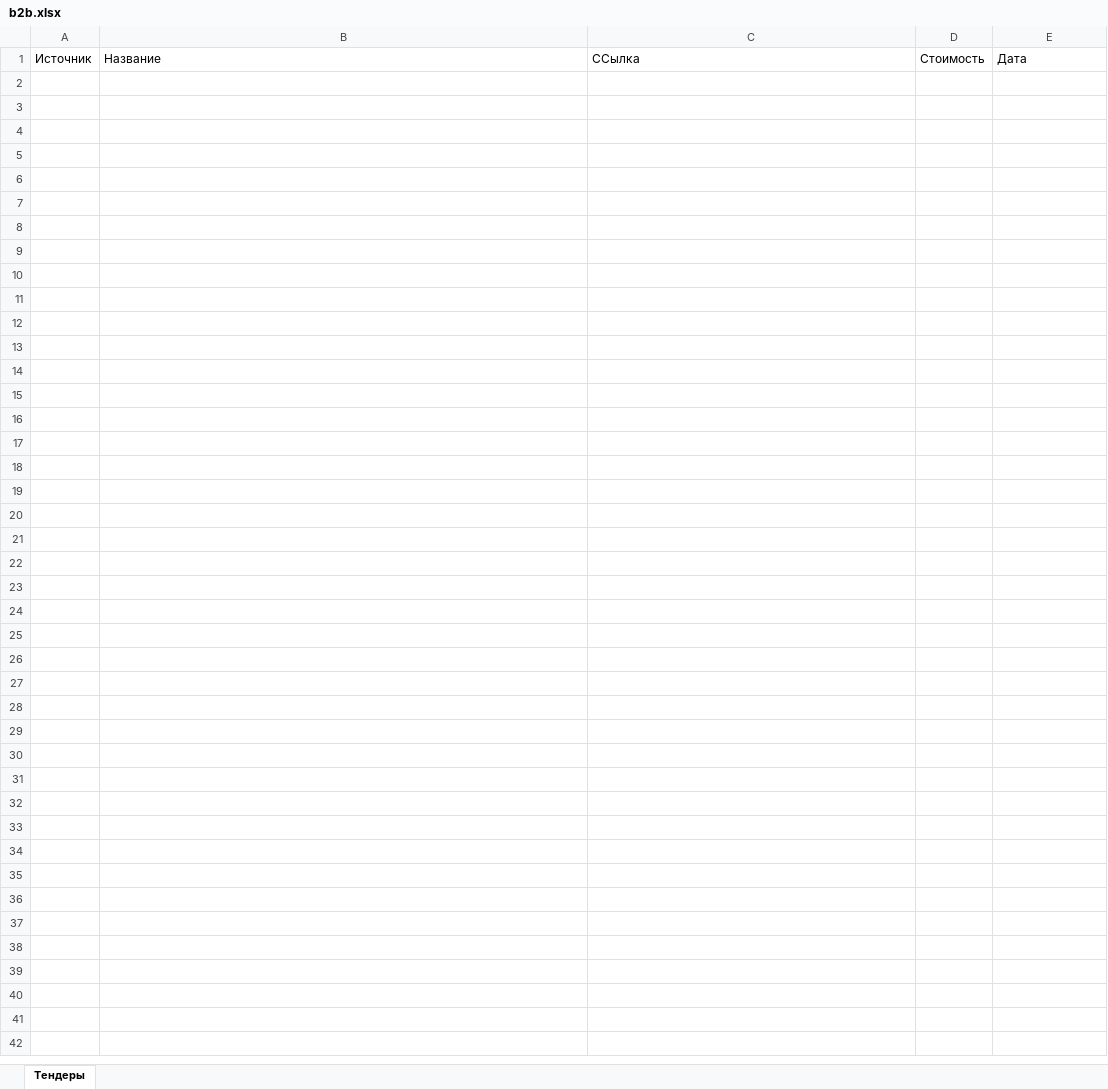
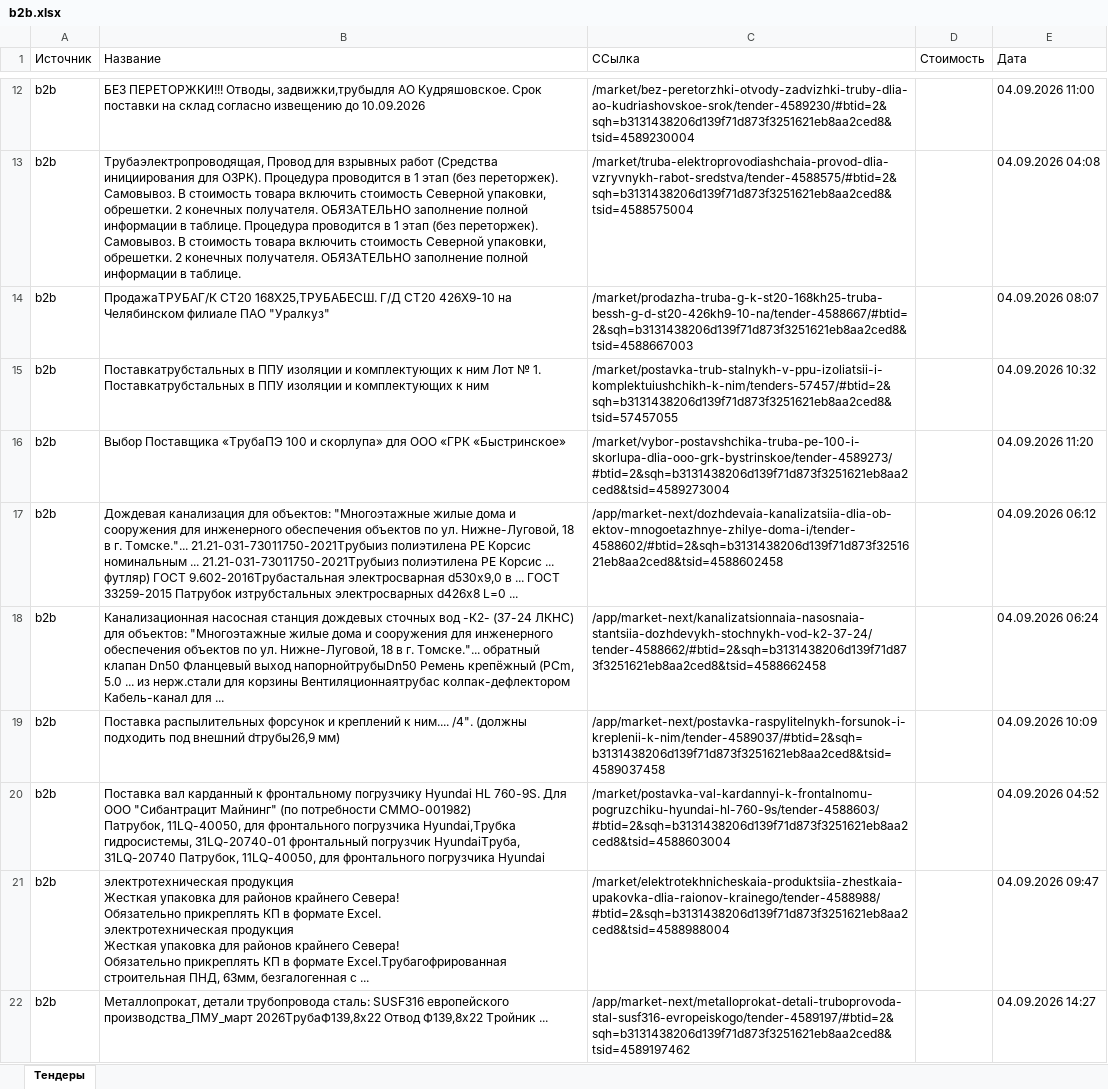
Before and after one commit to danilnizamov21/tender_parsing, an Excel workbook: b2b.xlsx, sheet Тендеры, drawn as a sheet; only a part is shown, gaps mark what is left out; values as stored, in another font and other column widths than the file's, no borders; ↵ is a line break in a cell; the diff covers the shown part only; the diff names each change by its address in the sheet, - before the commit and + after, or states it on an @@ line.

```diff
--- a/b2b.xlsx (sheet Тендеры)
+++ b/b2b.xlsx (sheet Тендеры)
+row 12: b2b | БЕЗ ПЕРЕТОРЖКИ!!! Отводы, задвижки,трубыдля АО Кудряшовское. Срок поставки на склад согласно извещению до 10.09.2026 | /market/bez-peretorzhki-otvody-zadvizhki-truby-dlia-ao-kudriashovskoe-srok/tender-4589230/#btid=2&sqh=b3131438206d139f71d873f3251621eb8aa2ced8&tsid=4589230004 |  | 04.09.2026 11:00
+row 13: b2b | Трубаэлектропроводящая, Провод для взрывных работ (Средства инициирования для ОЗРК). Процедура проводится в 1 этап (без переторжек). Самовывоз. В стоимость товара включить стоимость Северной упаковки, обрешетки. 2 конечных получателя. ОБЯЗАТЕЛЬНО заполнение полной информации в таблице. Процедура проводится в 1 этап (без переторжек). Самовывоз. В стоимость товара включить стоимость Северной упаковки, обрешетки. 2 конечных получателя. ОБЯЗАТЕЛЬНО заполнение полной информации в таблице. | /market/truba-elektroprovodiashchaia-provod-dlia-vzryvnykh-rabot-sredstva/tender-4588575/#btid=2&sqh=b3131438206d139f71d873f3251621eb8aa2ced8&tsid=4588575004 |  | 04.09.2026 04:08
+row 14: b2b | ПродажаТРУБАГ/К СТ20 168Х25,ТРУБАБЕСШ. Г/Д СТ20 426Х9-10 на Челябинском филиале ПАО "Уралкуз" | /market/prodazha-truba-g-k-st20-168kh25-truba-bessh-g-d-st20-426kh9-10-na/tender-4588667/#btid=2&sqh=b3131438206d139f71d873f3251621eb8aa2ced8&tsid=4588667003 |  | 04.09.2026 08:07
+row 15: b2b | Поставкатрубстальных в ППУ изоляции и комплектующих к ним Лот № 1. Поставкатрубстальных в ППУ изоляции и комплектующих к ним | /market/postavka-trub-stalnykh-v-ppu-izoliatsii-i-komplektuiushchikh-k-nim/tenders-57457/#btid=2&sqh=b3131438206d139f71d873f3251621eb8aa2ced8&tsid=57457055 |  | 04.09.2026 10:32
+row 16: b2b | Выбор Поставщика «ТрубаПЭ 100 и скорлупа» для ООО «ГРК «Быстринское» | /market/vybor-postavshchika-truba-pe-100-i-skorlupa-dlia-ooo-grk-bystrinskoe/tender-4589273/#btid=2&sqh=b3131438206d139f71d873f3251621eb8aa2ced8&tsid=4589273004 |  | 04.09.2026 11:20
+row 17: b2b | Дождевая канализация для объектов: "Многоэтажные жилые дома и сооружения для инженерного обеспечения объектов по ул. Нижне-Луговой, 18 в г. Томске."... 21.21-031-73011750-2021Трубыиз полиэтилена РЕ Корсис номинальным ... 21.21-031-73011750-2021Трубыиз полиэтилена РЕ Корсис ... футляр) ГОСТ 9.602-2016Трубастальная электросварная d530х9,0 в ... ГОСТ 33259-2015 Патрубок изтрубстальных электросварных d426х8 L=0 ... | /app/market-next/dozhdevaia-kanalizatsiia-dlia-ob-ektov-mnogoetazhnye-zhilye-doma-i/tender-4588602/#btid=2&sqh=b3131438206d139f71d873f3251621eb8aa2ced8&tsid=4588602458 |  | 04.09.2026 06:12
+row 18: b2b | Канализационная насосная станция дождевых сточных вод -К2- (37-24 ЛКНС) для объектов: "Многоэтажные жилые дома и сооружения для инженерного обеспечения объектов по ул. Нижне-Луговой, 18 в г. Томске."... обратный клапан Dn50 Фланцевый выход напорнойтрубыDn50 Ремень крепёжный (РСm, 5.0 ... из нерж.стали для корзины Вентиляционнаятрубас колпак-дефлектором Кабель-канал для ... | /app/market-next/kanalizatsionnaia-nasosnaia-stantsiia-dozhdevykh-stochnykh-vod-k2-37-24/tender-4588662/#btid=2&sqh=b3131438206d139f71d873f3251621eb8aa2ced8&tsid=4588662458 |  | 04.09.2026 06:24
+row 19: b2b | Поставка распылительных форсунок и креплений к ним.... /4". (должны подходить под внешний dтрубы26,9 мм) | /app/market-next/postavka-raspylitelnykh-forsunok-i-kreplenii-k-nim/tender-4589037/#btid=2&sqh=b3131438206d139f71d873f3251621eb8aa2ced8&tsid=4589037458 |  | 04.09.2026 10:09
+row 20: b2b | Поставка вал карданный к фронтальному погрузчику Hyundai HL 760-9S. Для ООО "Сибантрацит Майнинг" (по потребности СММО-001982) ↵ Патрубок, 11LQ-40050, для фронтального погрузчика Hyundai,Трубка гидросистемы, 31LQ-20740-01 фронтальный погрузчик HyundaiТруба, 31LQ-20740 Патрубок, 11LQ-40050, для фронтального погрузчика Hyundai | /market/postavka-val-kardannyi-k-frontalnomu-pogruzchiku-hyundai-hl-760-9s/tender-4588603/#btid=2&sqh=b3131438206d139f71d873f3251621eb8aa2ced8&tsid=4588603004 |  | 04.09.2026 04:52
+row 21: b2b | электротехническая продукция ↵ Жесткая упаковка для районов крайнего Севера! ↵ Обязательно прикреплять КП в формате Excel. ↵ электротехническая продукция ↵ Жесткая упаковка для районов крайнего Севера! ↵ Обязательно прикреплять КП в формате Excel.Трубагофрированная строительная ПНД, 63мм, безгалогенная с ... | /market/elektrotekhnicheskaia-produktsiia-zhestkaia-upakovka-dlia-raionov-krainego/tender-4588988/#btid=2&sqh=b3131438206d139f71d873f3251621eb8aa2ced8&tsid=4588988004 |  | 04.09.2026 09:47
+row 22: b2b | Металлопрокат, детали трубопровода сталь: SUSF316 европейского производства_ПМУ_март 2026ТрубаФ139,8х22 Отвод Ф139,8х22 Тройник ... | /app/market-next/metalloprokat-detali-truboprovoda-stal-susf316-evropeiskogo/tender-4589197/#btid=2&sqh=b3131438206d139f71d873f3251621eb8aa2ced8&tsid=4589197462 |  | 04.09.2026 14:27
```
Also changed, not shown: 10 added rows elsewhere in this sheet, 2 other files.
